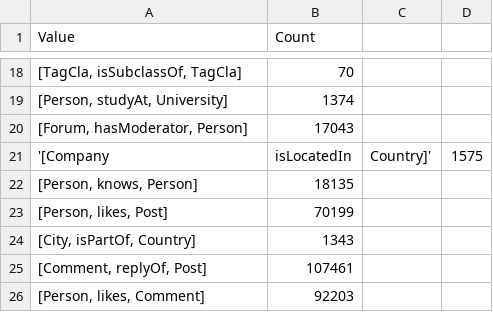
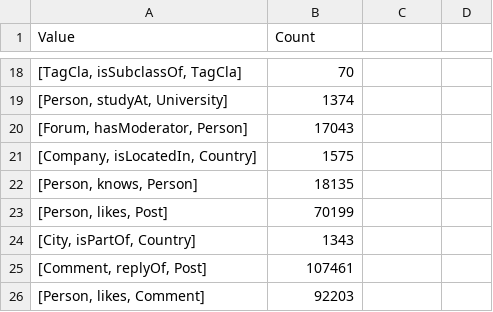
Before and after one commit to WSaffery/GQL-Compiler, a CSV file: results/stats_summarised.csv, drawn as a sheet; only a part is shown, gaps mark what is left out; removed rows and columns are numbered as before the commit, all else as after; the diff names each change by its address in the sheet, - before the commit and + after, or states it on an @@ line.

```diff
--- a/results/stats_summarised.csv
+++ b/results/stats_summarised.csv
-row 21: '[Company | isLocatedIn | Country]' | 1575
+row 21: [Company, isLocatedIn, Country] | 1575
```
Also changed, not shown: 38 other files.
